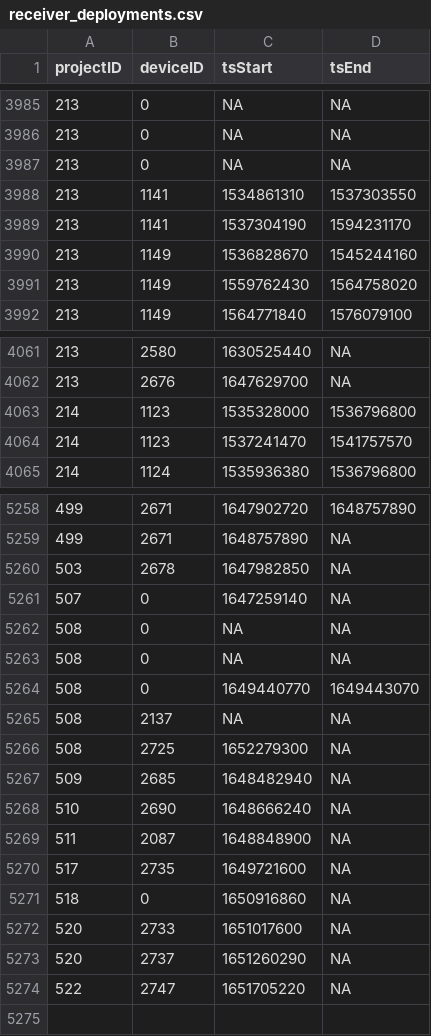
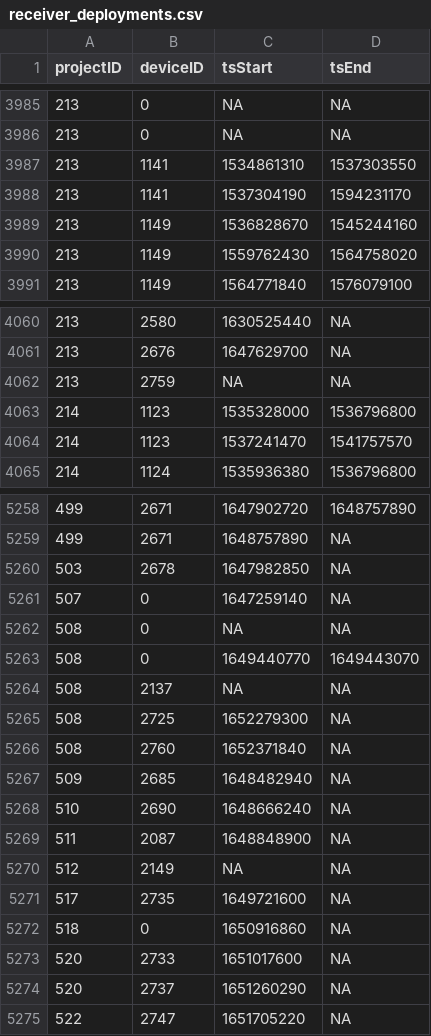
Before and after one commit to MotusWTS/motus-metadata-history, a CSV file: receiver_deployments.csv, drawn as a sheet; only a part is shown, gaps mark what is left out; removed rows and columns are numbered as before the commit, all else as after; the diff names each change by its address in the sheet, - before the commit and + after, or states it on an @@ line.

```diff
--- a/receiver_deployments.csv
+++ b/receiver_deployments.csv
-row 3987: 213 | 0 | NA | NA
+row 4062: 213 | 2759 | NA | NA
-row 5263: 508 | 0 | NA | NA
+row 5266: 508 | 2760 | 1652371840 | NA
+row 5270: 512 | 2149 | NA | NA
```
Also changed, not shown: 2 other files.
